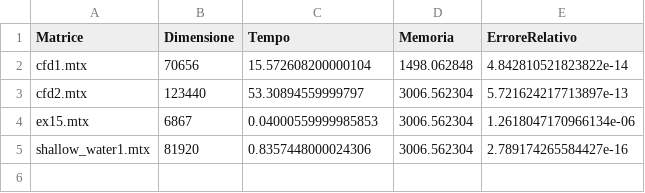
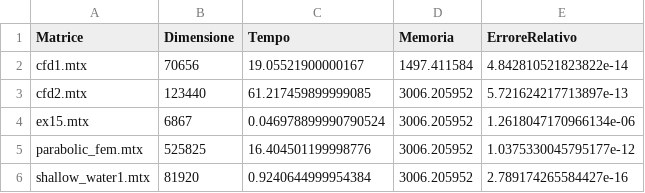
Before and after one commit to mirkopapadopoli/LinearSolver, a CSV file: Data/python_win.csv, drawn as a sheet.

```diff
--- a/Data/python_win.csv
+++ b/Data/python_win.csv
@@ -1,5 +1,6 @@
 Matrice,Dimensione,Tempo,Memoria,ErroreRelativo
-cfd1.mtx,70656,15.572608200000104,1498.062848,4.842810521823822e-14
-cfd2.mtx,123440,53.30894559999797,3006.562304,5.721624217713897e-13
-ex15.mtx,6867,0.04000559999985853,3006.562304,1.2618047170966134e-06
-shallow_water1.mtx,81920,0.8357448000024306,3006.562304,2.789174265584427e-16
+cfd1.mtx,70656,19.05521900000167,1497.411584,4.842810521823822e-14
+cfd2.mtx,123440,61.217459899999085,3006.205952,5.721624217713897e-13
+ex15.mtx,6867,0.046978899990790524,3006.205952,1.2618047170966134e-06
+parabolic_fem.mtx,525825,16.404501199998776,3006.205952,1.0375330045795177e-12
+shallow_water1.mtx,81920,0.9240644999954384,3006.205952,2.789174265584427e-16
```
Also changed, not shown: 1 other file.
